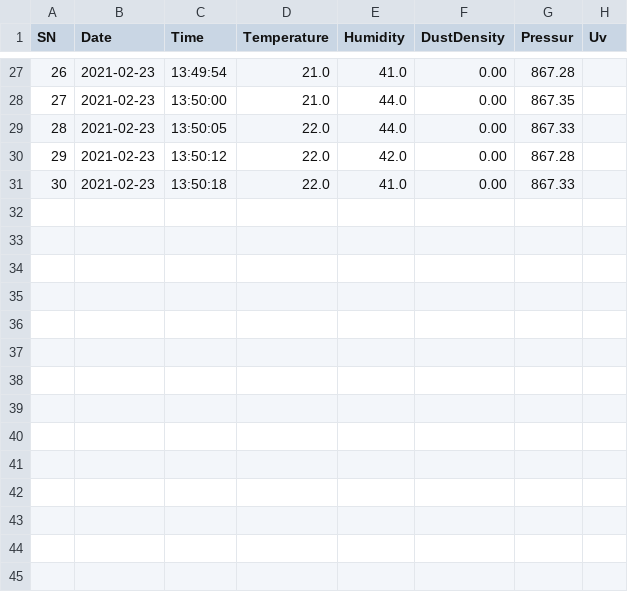
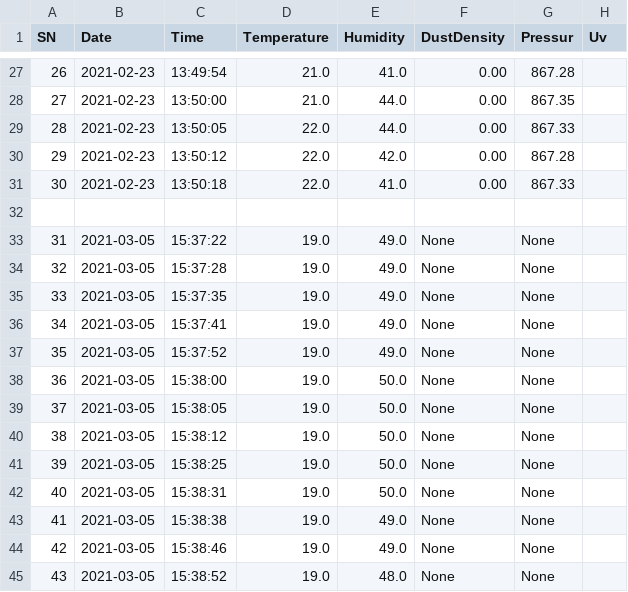
Before and after one commit to Panas18/WeatherPrediction, a CSV file: RaspberryHardware/data.csv, drawn as a sheet; only a part is shown, gaps mark what is left out; the diff names each change by its address in the sheet, - before the commit and + after, or states it on an @@ line.

```diff
--- a/RaspberryHardware/data.csv
+++ b/RaspberryHardware/data.csv
+row 32: (empty)
+row 33: 31 | 2021-03-05 | 15:37:22 | 19.0 | 49.0 | None | None
+row 34: 32 | 2021-03-05 | 15:37:28 | 19.0 | 49.0 | None | None
+row 35: 33 | 2021-03-05 | 15:37:35 | 19.0 | 49.0 | None | None
+row 36: 34 | 2021-03-05 | 15:37:41 | 19.0 | 49.0 | None | None
+row 37: 35 | 2021-03-05 | 15:37:52 | 19.0 | 49.0 | None | None
+row 38: 36 | 2021-03-05 | 15:38:00 | 19.0 | 50.0 | None | None
+row 39: 37 | 2021-03-05 | 15:38:05 | 19.0 | 50.0 | None | None
+row 40: 38 | 2021-03-05 | 15:38:12 | 19.0 | 50.0 | None | None
+row 41: 39 | 2021-03-05 | 15:38:25 | 19.0 | 50.0 | None | None
+row 42: 40 | 2021-03-05 | 15:38:31 | 19.0 | 50.0 | None | None
+row 43: 41 | 2021-03-05 | 15:38:38 | 19.0 | 49.0 | None | None
+row 44: 42 | 2021-03-05 | 15:38:46 | 19.0 | 49.0 | None | None
+row 45: 43 | 2021-03-05 | 15:38:52 | 19.0 | 48.0 | None | None
```
Also changed, not shown: 5 other files.
